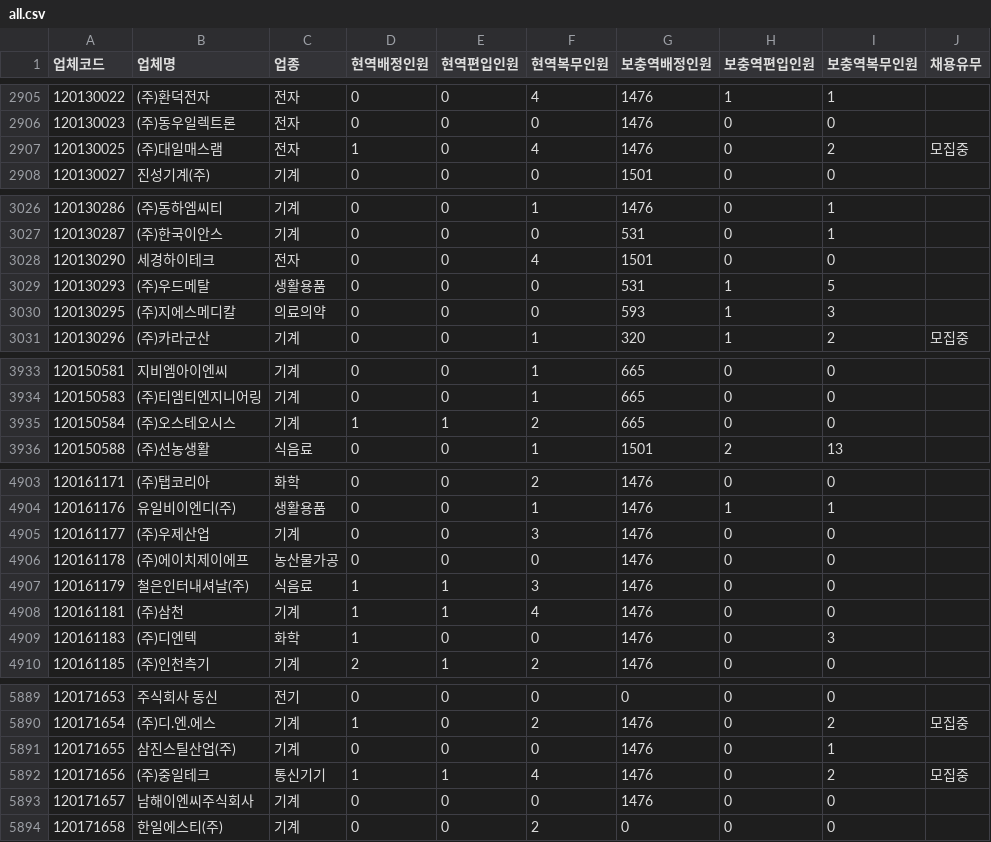
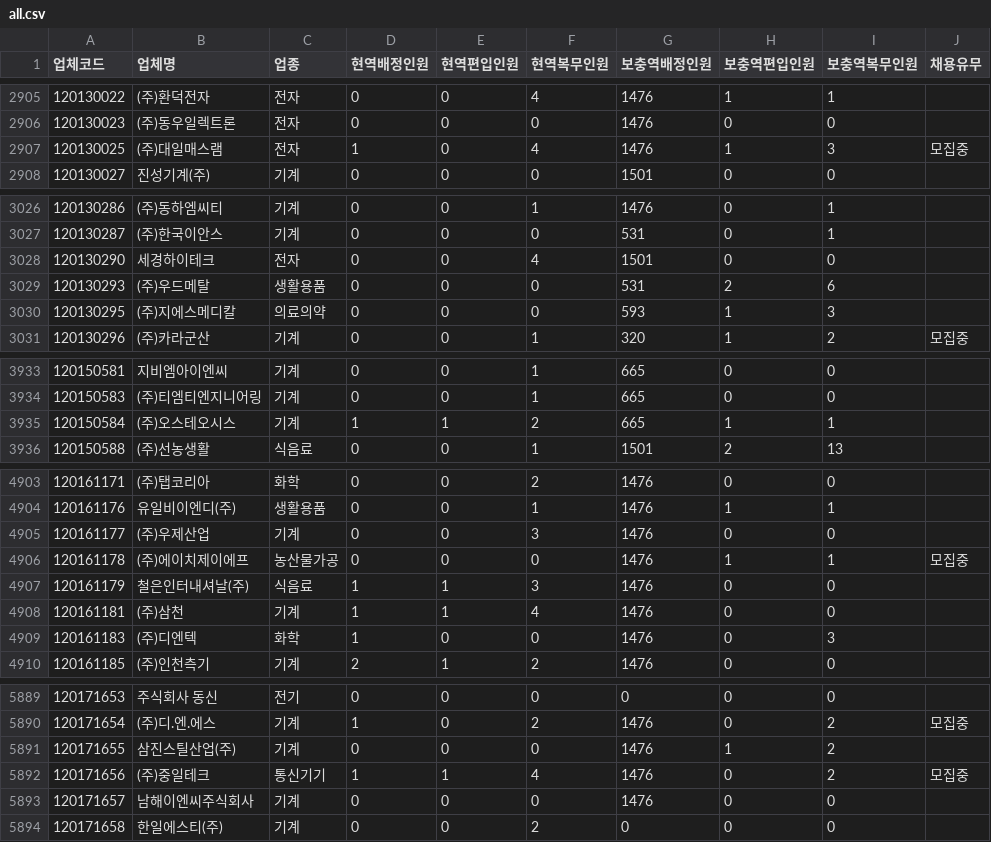
Before and after one commit to stleamist/mma-company-crawler, a CSV file: result/all.csv, drawn as a sheet; only a part is shown, gaps mark what is left out; the diff covers the shown part only.

```diff
--- a/result/all.csv
+++ b/result/all.csv
@@ -2906,3 +2906,3 @@
 120130023,(주)동우일렉트론,전자,0,0,0,1476,0,0,
-120130025,(주)대일매스램,전자,1,0,4,1476,0,2,모집중
+120130025,(주)대일매스램,전자,1,0,4,1476,1,3,모집중
 120130027,진성기계(주),기계,0,0,0,1501,0,0,
@@ -3028,3 +3028,3 @@
 120130290,세경하이테크,전자,0,0,4,1501,0,0,
-120130293,(주)우드메탈,생활용품,0,0,0,531,1,5,
+120130293,(주)우드메탈,생활용품,0,0,0,531,2,6,
 120130295,(주)지에스메디칼,의료의약,0,0,0,593,1,3,
@@ -3934,3 +3934,3 @@
 120150583,(주)티엠티엔지니어링,기계,0,0,1,665,0,0,
-120150584,(주)오스테오시스,기계,1,1,2,665,0,0,
+120150584,(주)오스테오시스,기계,1,1,2,665,1,1,
 120150588,(주)선농생활,식음료,0,0,1,1501,2,13,
@@ -4905,3 +4905,3 @@
 120161177,(주)우제산업,기계,0,0,3,1476,0,0,
-120161178,(주)에이치제이에프,농산물가공,0,0,0,1476,0,0,
+120161178,(주)에이치제이에프,농산물가공,0,0,0,1476,1,1,모집중
 120161179,철은인터내셔날(주),식음료,1,1,3,1476,0,0,
@@ -5890,3 +5890,3 @@
 120171654,(주)디.엔.에스,기계,1,0,2,1476,0,2,모집중
-120171655,삼진스틸산업(주),기계,0,0,0,1476,0,1,
+120171655,삼진스틸산업(주),기계,0,0,0,1476,1,2,
 120171656,(주)중일테크,통신기기,1,1,4,1476,0,2,모집중
```
Also changed, not shown: 21 edited cells elsewhere in this file, result/it-primary.csv, result/it-secondary.csv, 2 other files.
